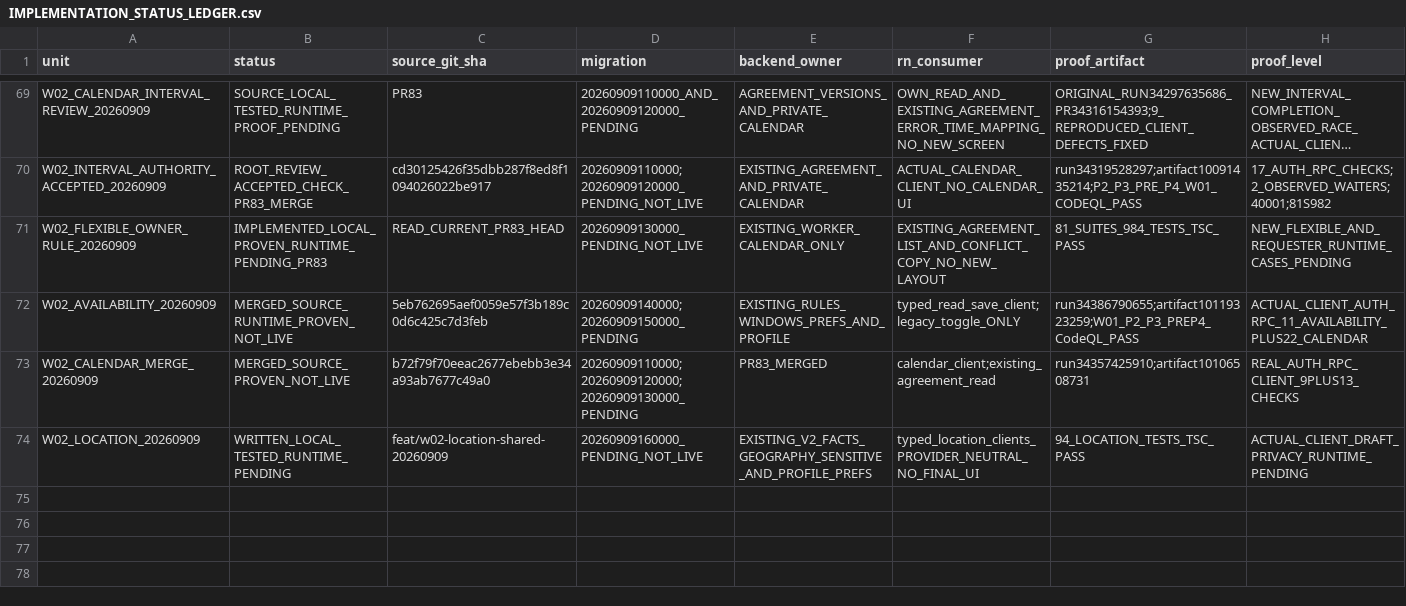
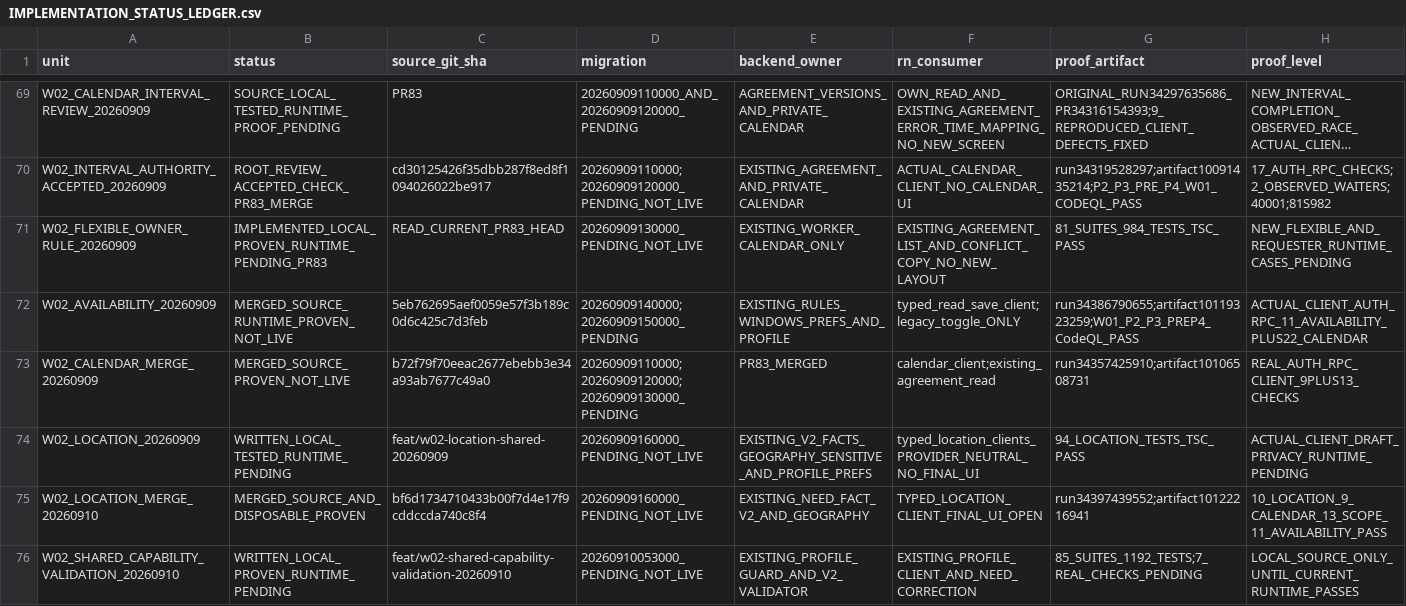
Before and after one commit to Uskoci1/USKOCI-CLEAN, a CSV file: docs/implementation/IMPLEMENTATION_STATUS_LEDGER.csv, drawn as a sheet; only a part is shown, gaps mark what is left out; long unchanged cells end in …; rows hold the shown columns only; the diff names each change by its address in the sheet, - before the commit and + after, or states it on an @@ line.

Commit message:
feat(w02): complete exact shared validation source and retire checkpoint writer
The source matched the independently reviewed whole tree421fd7a both locally
and in runner34443112845. The runner token correctly refused workflow-file
push; use the existing authorized repository connector, not expanded CI
permissions. All temporary writer/header material is absent from this tree.
Local TypeScript and85 suites/1192 tests PASS. Existing profile/Need/matching
owners reused. Current-CLEAN runtime proof and PR review are still required.
No live database access or production activation by this commit.

```diff
--- a/docs/implementation/IMPLEMENTATION_STATUS_LEDGER.csv
+++ b/docs/implementation/IMPLEMENTATION_STATUS_LEDGER.csv
+row 75: W02_LOCATION_MERGE_20260910 | MERGED_SOURCE_AND_DISPOSABLE_PROVEN | bf6d1734710433b00f7d4e17f9cddccda740c8f4 | 20260909160000_PENDING_NOT_LIVE | EXISTING_NEED_FACT_V2_AND_GEOGRAPHY | TYPED_LOCATION_CLIENT_FINAL_UI_OPEN | run34397439552;artifact10122216941 | 10_LOCATION_9_CALENDAR_13_SCOPE_11_AVAILABILITY_PASS
+row 76: W02_SHARED_CAPABILITY_VALIDATION_20260910 | WRITTEN_LOCAL_PROVEN_RUNTIME_PENDING | feat/w02-shared-capability-validation-20260910 | 20260910053000_PENDING_NOT_LIVE | EXISTING_PROFILE_GUARD_AND_V2_VALIDATOR | EXISTING_PROFILE_CLIENT_AND_NEED_CORRECTION | 85_SUITES_1192_TESTS;7_REAL_CHECKS_PENDING | LOCAL_SOURCE_ONLY_UNTIL_CURRENT_RUNTIME_PASSES
```
Also changed, not shown: 11 other files.
